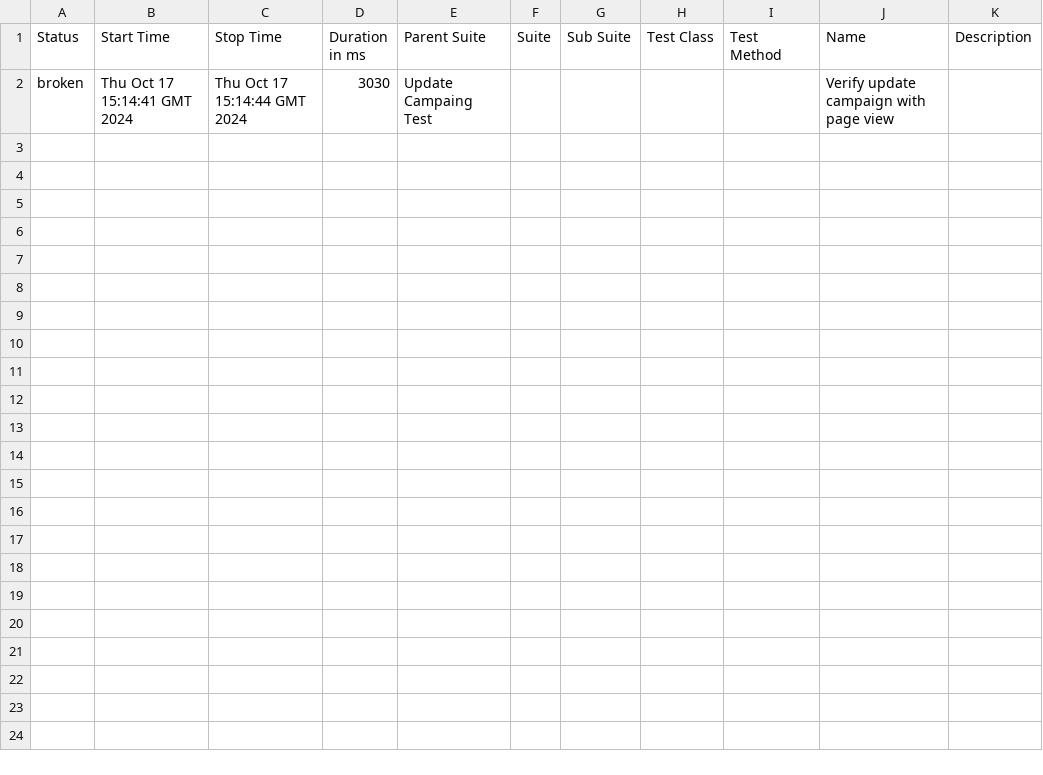
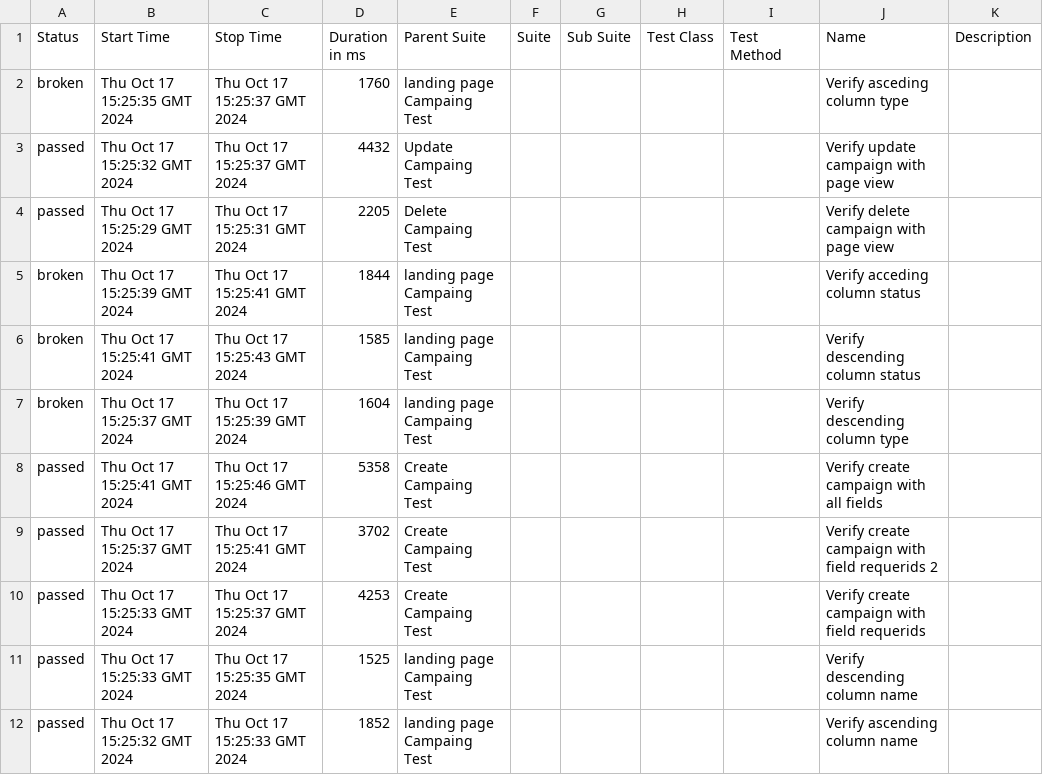
Before and after one commit to actodi9239/EspoCRM-Automation-Web, a CSV file: data/suites.csv, drawn as a sheet.

```diff
--- a/data/suites.csv
+++ b/data/suites.csv
@@ -1,2 +1,12 @@
 "Status","Start Time","Stop Time","Duration in ms","Parent Suite","Suite","Sub Suite","Test Class","Test Method","Name","Description"
-"broken","Thu Oct 17 15:14:41 GMT 2024","Thu Oct 17 15:14:44 GMT 2024","3030","Update Campaing Test","","","","","Verify update campaign with page view",""
+"broken","Thu Oct 17 15:25:35 GMT 2024","Thu Oct 17 15:25:37 GMT 2024","1760","landing page Campaing Test","","","","","Verify asceding column type",""
+"passed","Thu Oct 17 15:25:32 GMT 2024","Thu Oct 17 15:25:37 GMT 2024","4432","Update Campaing Test","","","","","Verify update campaign with page view",""
+"passed","Thu Oct 17 15:25:29 GMT 2024","Thu Oct 17 15:25:31 GMT 2024","2205","Delete Campaing Test","","","","","Verify delete campaign with page view",""
+"broken","Thu Oct 17 15:25:39 GMT 2024","Thu Oct 17 15:25:41 GMT 2024","1844","landing page Campaing Test","","","","","Verify acceding column status",""
+"broken","Thu Oct 17 15:25:41 GMT 2024","Thu Oct 17 15:25:43 GMT 2024","1585","landing page Campaing Test","","","","","Verify descending column status",""
+"broken","Thu Oct 17 15:25:37 GMT 2024","Thu Oct 17 15:25:39 GMT 2024","1604","landing page Campaing Test","","","","","Verify descending column type",""
+"passed","Thu Oct 17 15:25:41 GMT 2024","Thu Oct 17 15:25:46 GMT 2024","5358","Create Campaing Test","","","","","Verify create campaign with all fields",""
+"passed","Thu Oct 17 15:25:37 GMT 2024","Thu Oct 17 15:25:41 GMT 2024","3702","Create Campaing Test","","","","","Verify create campaign with field requerids 2",""
+"passed","Thu Oct 17 15:25:33 GMT 2024","Thu Oct 17 15:25:37 GMT 2024","4253","Create Campaing Test","","","","","Verify create campaign with field requerids",""
+"passed","Thu Oct 17 15:25:33 GMT 2024","Thu Oct 17 15:25:35 GMT 2024","1525","landing page Campaing Test","","","","","Verify descending column name",""
+"passed","Thu Oct 17 15:25:32 GMT 2024","Thu Oct 17 15:25:33 GMT 2024","1852","landing page Campaing Test","","","","","Verify ascending column name",""
```
Also changed, not shown: 44 other files.
